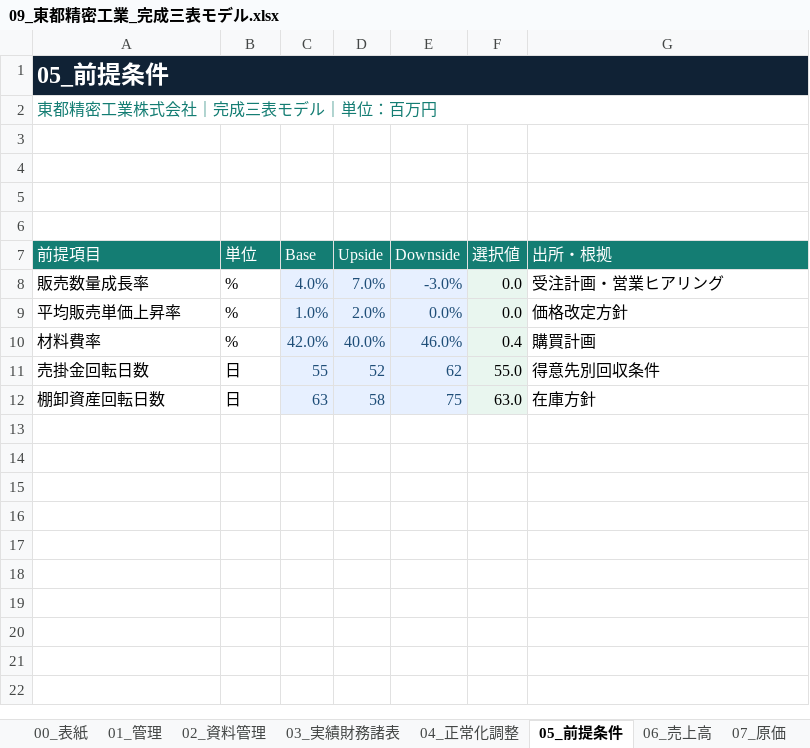
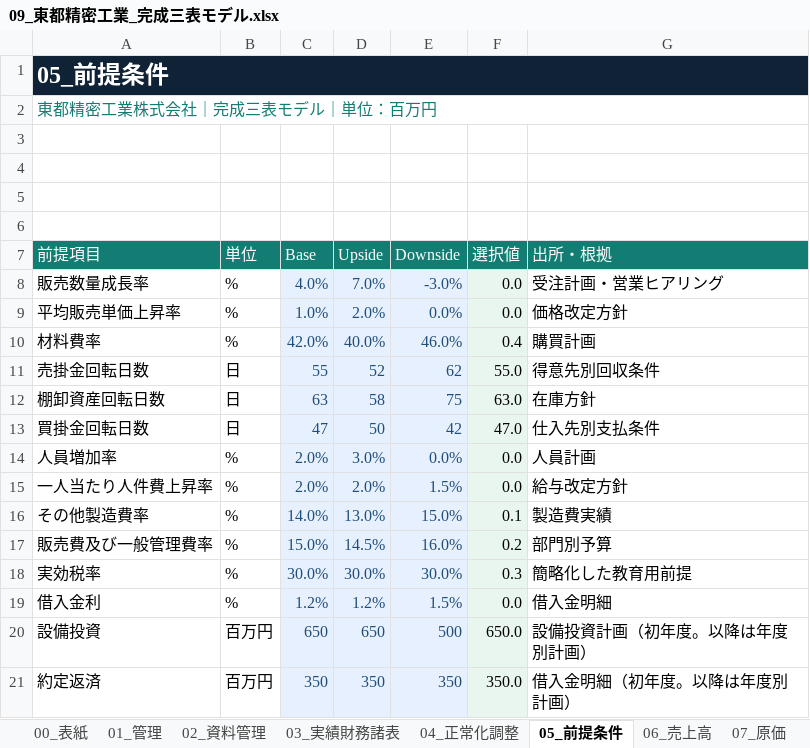
Before and after one commit to data-lab-23/financial-modeling-lab, an Excel workbook: public/downloads/09_東都精密工業_完成三表モデル.xlsx, sheet 05_前提条件, drawn as a sheet; values as stored, in another font and other column widths than the file's, no borders; the diff names each change by its address in the sheet, - before the commit and + after, or states it on an @@ line.

```diff
--- a/public/downloads/09_東都精密工業_完成三表モデル.xlsx (sheet 05_前提条件)
+++ b/public/downloads/09_東都精密工業_完成三表モデル.xlsx (sheet 05_前提条件)
+row 13: 買掛金回転日数 | 日 | 47 | 50 | 42 | 47.0 | 仕入先別支払条件
+row 14: 人員増加率 | % | 2.0% | 3.0% | 0.0% | 0.0 | 人員計画
+row 15: 一人当たり人件費上昇率 | % | 2.0% | 2.0% | 1.5% | 0.0 | 給与改定方針
+row 16: その他製造費率 | % | 14.0% | 13.0% | 15.0% | 0.1 | 製造費実績
+row 17: 販売費及び一般管理費率 | % | 15.0% | 14.5% | 16.0% | 0.2 | 部門別予算
+row 18: 実効税率 | % | 30.0% | 30.0% | 30.0% | 0.3 | 簡略化した教育用前提
+row 19: 借入金利 | % | 1.2% | 1.2% | 1.5% | 0.0 | 借入金明細
+row 20: 設備投資 | 百万円 | 650 | 650 | 500 | 650.0 | 設備投資計画（初年度。以降は年度別計画）
+row 21: 約定返済 | 百万円 | 350 | 350 | 350 | 350.0 | 借入金明細（初年度。以降は年度別計画）
```
Also changed, not shown: sheet 15_出力, sheet 14_CF, sheet 13_BS, sheet 12_PL, sheet 07_原価, sheet 03_実績財務諸表, 9 more sheets, formulas that keep their value, public/downloads/08_東都精密工業_受領資料パック.xlsx, 8 other files.
